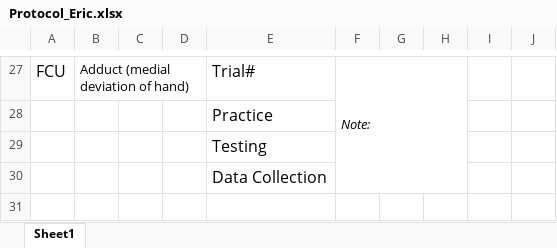
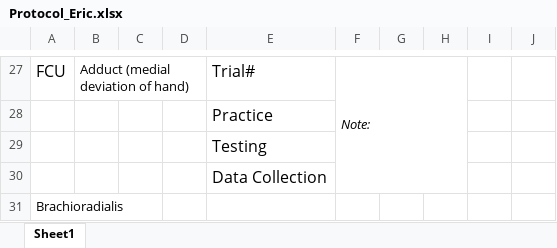
Before and after one commit to sayanmondal2098/bioen461, an Excel workbook: Protocol_Eric.xlsx, sheet Sheet1, drawn as a sheet; only a part is shown, gaps mark what is left out; values as stored, in another font and other column widths than the file's, no borders; charts and pictures and conditional formats not drawn; the diff names each change by its address in the sheet, - before the commit and + after, or states it on an @@ line.

Commit message:
EMG Data Collected from Eric

```diff
--- a/Protocol_Eric.xlsx (sheet Sheet1)
+++ b/Protocol_Eric.xlsx (sheet Sheet1)
+row 31: Brachioradialis
```
Also changed, not shown: charts or pictures, 4 other files.
